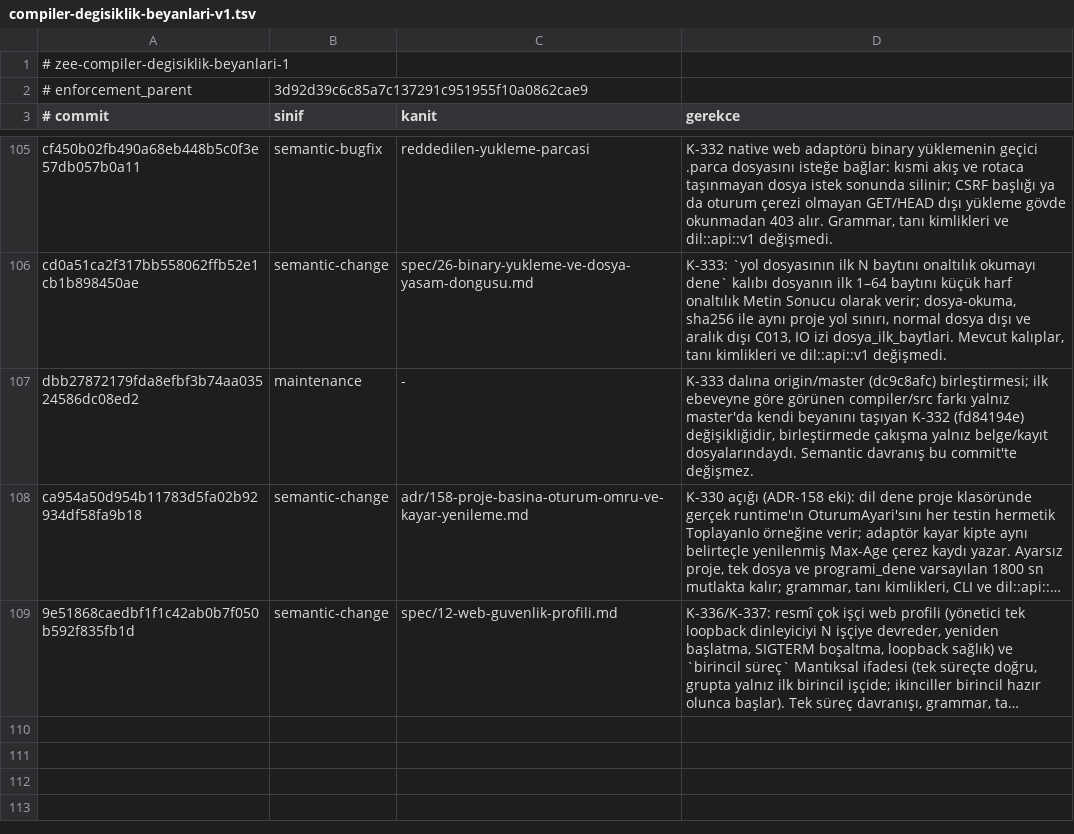
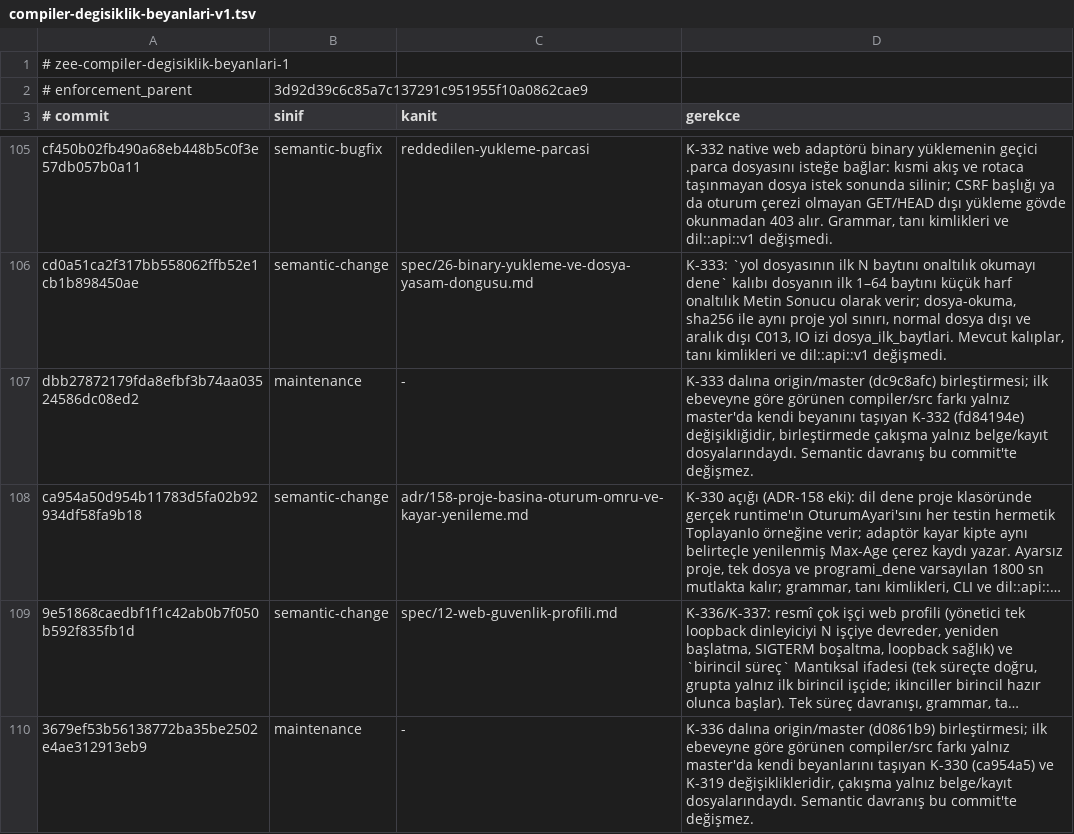
Before and after one commit to merbay-erp/zee, a TSV file: docs/compiler-degisiklik-beyanlari-v1.tsv, drawn as a sheet; only a part is shown, gaps mark what is left out; long unchanged cells end in …; the diff names each change by its address in the sheet, - before the commit and + after, or states it on an @@ line.

```diff
--- a/docs/compiler-degisiklik-beyanlari-v1.tsv
+++ b/docs/compiler-degisiklik-beyanlari-v1.tsv
+row 110: 3679ef53b56138772ba35be2502e4ae312913eb9 | maintenance | - | K-336 dalına origin/master (d0861b9) birleştirmesi; ilk ebeveyne göre görünen compiler/src farkı yalnız master'da kendi beyanlarını taşıyan K-330 (ca954a5) ve K-319 değişiklikleridir, çakışma yalnız belge/kayıt dosyalarındaydı. Semantic davranış bu commit'te değişmez.
```
Also changed, not shown: docs/core-freeze-beyanlari-v1.tsv, 1 other file.
